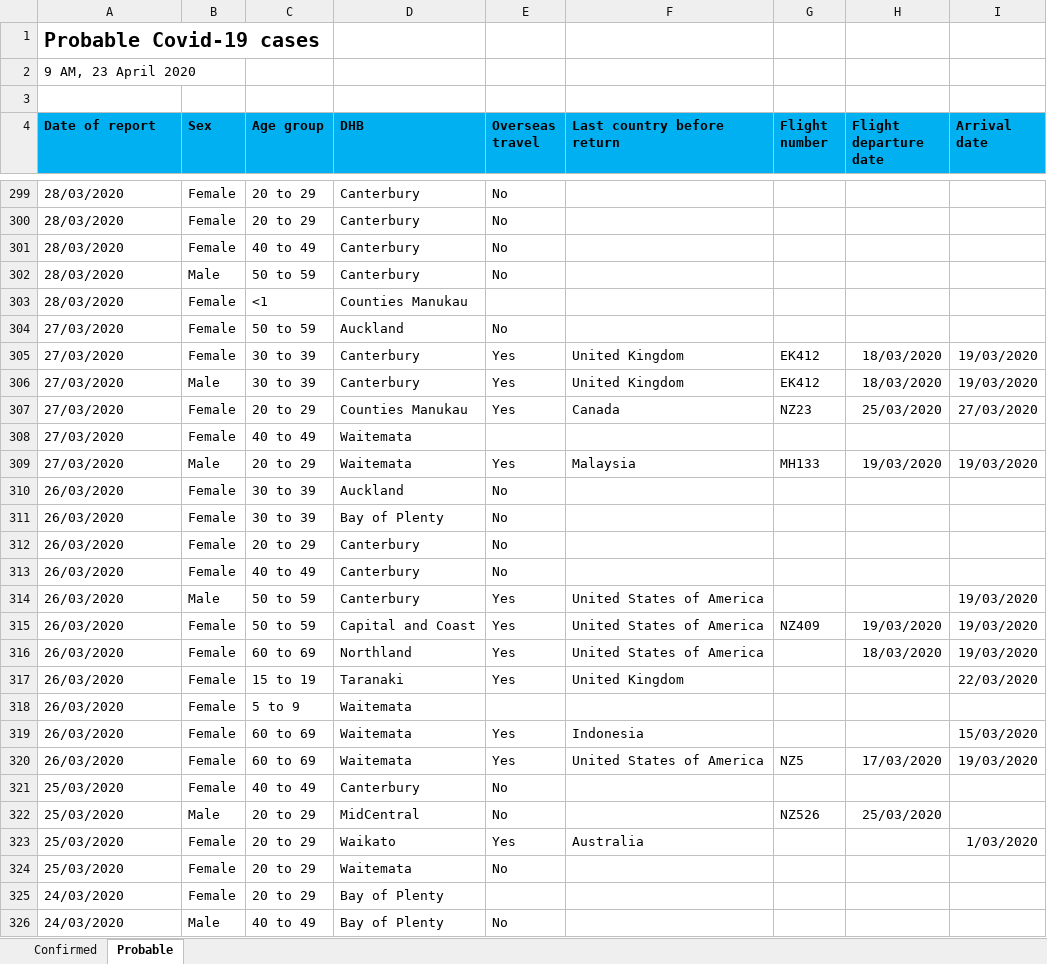
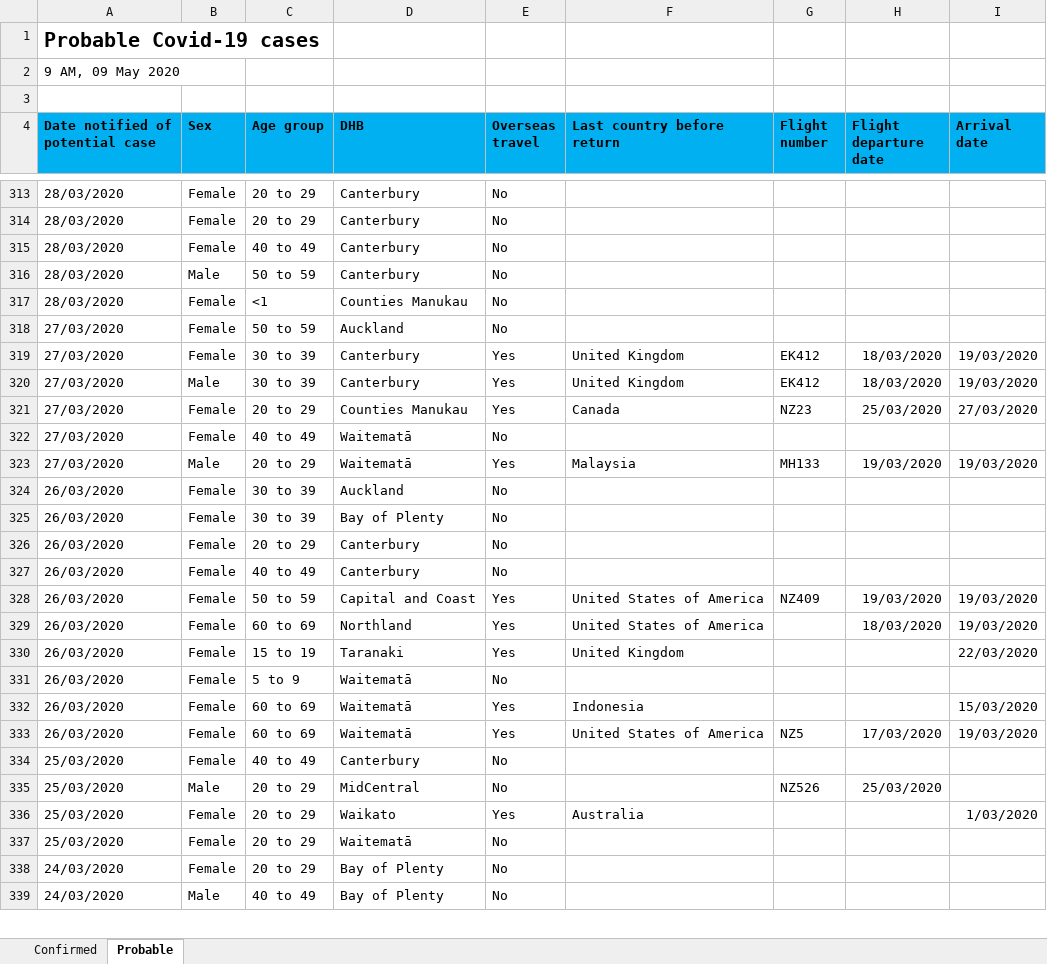
Before and after one commit to er-coder87/nz-covid19-dashboard, an Excel workbook: current.xlsx, sheet Probable, drawn as a sheet; only a part is shown, gaps mark what is left out; values as stored, in another font and other column widths than the file's, no borders; removed rows and columns are numbered as before the commit, all else as after; the diff covers the shown part only; the diff names each change by its address in the sheet, - before the commit and + after, or states it on an @@ line.

```diff
--- a/current.xlsx (sheet Probable)
+++ b/current.xlsx (sheet Probable)
-A2 (Date notified of potential case): 9 AM, 23 April 2020
+A2 (Date notified of potential case): 9 AM, 09 May 2020
-A4: Date of report
+A4: Date notified of potential case
-E317 (Overseas travel): (empty)
+E317 (Overseas travel): No
-D322:D323 (DHB): Waitemata
+D322:D323 (DHB): Waitematā
-E322 (Overseas travel): (empty)
+E322 (Overseas travel): No
-row 314: 26/03/2020 | Male | 50 to 59 | Canterbury | Yes | United States of America |  |  | 19/03/2020
-D331:D333 (DHB): Waitemata
+D331:D333 (DHB): Waitematā
-E331 (Overseas travel): (empty)
+E331 (Overseas travel): No
-D337 (DHB): Waitemata
+D337 (DHB): Waitematā
-E338 (Overseas travel): (empty)
+E338 (Overseas travel): No
```
Also changed, not shown: 22 added rows, 10 removed rows and 86 edited cells elsewhere in this sheet, sheet Confirmed, 1 other file.
